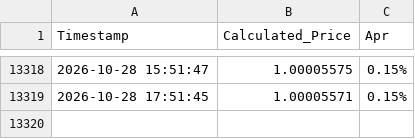
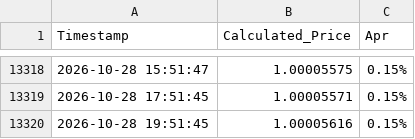
Before and after one commit to aiaiai829/aiaiai829.github.io, a CSV file: apt-amapt.csv, drawn as a sheet; only a part is shown, gaps mark what is left out.

```diff
--- a/apt-amapt.csv
+++ b/apt-amapt.csv
@@ -13319 +13319,2 @@ Timestamp,Calculated_Price,Apr
 2026-10-28 17:51:45,1.00005571,0.15%
+2026-10-28 19:51:45,1.00005616,0.15%
```
Also changed, not shown: apt-thapt.csv, sui-hasui-haedal.csv, 1 other file.
